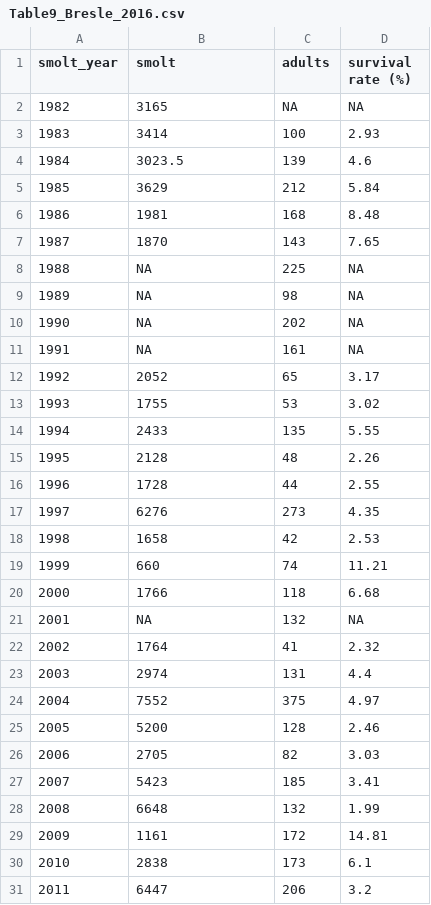
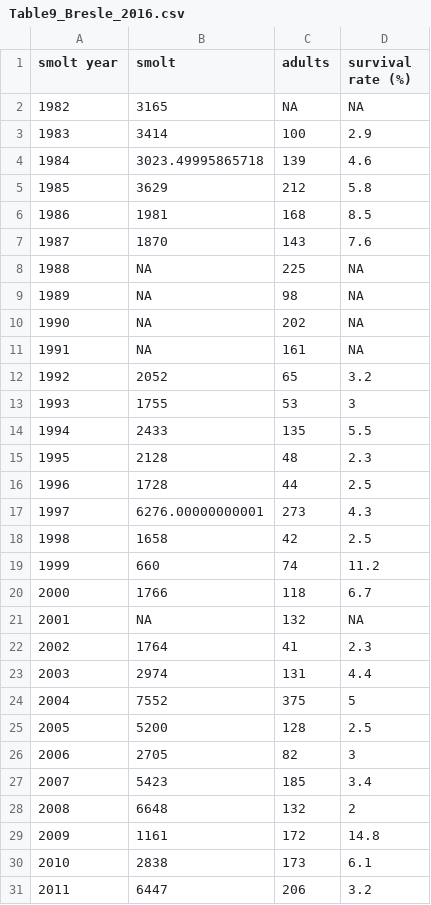
Before and after one commit to ORE-DiaPFC/CIEM, a CSV file: Table9_Bresle_2016.csv, drawn as a sheet; only a part is shown; the diff covers the shown part only.

```diff
--- a/Table9_Bresle_2016.csv
+++ b/Table9_Bresle_2016.csv
@@ -1,8 +1,8 @@
-"smolt_year","smolt","adults","survival rate (%)"
+"smolt year","smolt","adults","survival rate (%)"
 1982,3165,NA,NA
-1983,3414,100,2.93
-1984,3023.5,139,4.6
-1985,3629,212,5.84
-1986,1981,168,8.48
-1987,1870,143,7.65
+1983,3414,100,2.9
+1984,3023.49995865718,139,4.6
+1985,3629,212,5.8
+1986,1981,168,8.5
+1987,1870,143,7.6
 1988,NA,225,NA
@@ -11,20 +11,20 @@
 1991,NA,161,NA
-1992,2052,65,3.17
-1993,1755,53,3.02
-1994,2433,135,5.55
-1995,2128,48,2.26
-1996,1728,44,2.55
-1997,6276,273,4.35
-1998,1658,42,2.53
-1999,660,74,11.21
-2000,1766,118,6.68
+1992,2052,65,3.2
+1993,1755,53,3
+1994,2433,135,5.5
+1995,2128,48,2.3
+1996,1728,44,2.5
+1997,6276.00000000001,273,4.3
+1998,1658,42,2.5
+1999,660,74,11.2
+2000,1766,118,6.7
 2001,NA,132,NA
-2002,1764,41,2.32
+2002,1764,41,2.3
 2003,2974,131,4.4
-2004,7552,375,4.97
-2005,5200,128,2.46
-2006,2705,82,3.03
-2007,5423,185,3.41
-2008,6648,132,1.99
-2009,1161,172,14.81
+2004,7552,375,5
+2005,5200,128,2.5
+2006,2705,82,3
+2007,5423,185,3.4
+2008,6648,132,2
+2009,1161,172,14.8
 2010,2838,173,6.1
```
Also changed, not shown: 2 edited cells elsewhere in this file, Table8_Bresle_2016.csv, Table8_Scorff_2016.csv, 5 other files.
